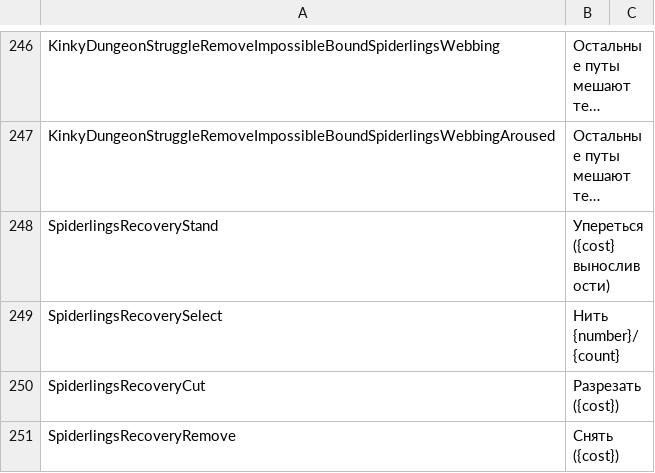
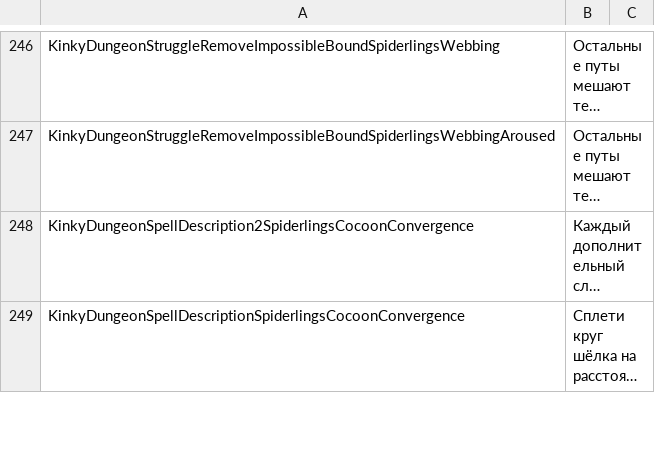
Before and after one commit to duromumuyazu74-rgb/Spiderlings, a CSV file: KinkyDungeon-Spiderlings/SpiderlingsRU.csv, drawn as a sheet; only a part is shown, gaps mark what is left out; the shorter side is filled out with more unchanged rows; long unchanged cells end in …; the diff covers the shown part only; the diff names each change by its address in the sheet, - before the commit and + after, or states it on an @@ line.

Commit message:
fix(spinner): use native recovery and reorient field entrances
Refs #113. Deliver test.89 with uncapped native movement debt, paid gate reorientation, native escorting and old-save migration. Verified 45 native stages on KD 5.4.92 and official 5.5 a0fd45f, 547 public tests and 862 local tests.

```diff
--- a/KinkyDungeon-Spiderlings/SpiderlingsRU.csv
+++ b/KinkyDungeon-Spiderlings/SpiderlingsRU.csv
-row 248: SpiderlingsRecoveryStand | Упереться ({cost} выносливости)
-row 249: SpiderlingsRecoverySelect | Нить {number}/{count}
-row 250: SpiderlingsRecoveryCut | Разрезать ({cost})
-row 251: SpiderlingsRecoveryRemove | Снять ({cost})
```
Also changed, not shown: 3 removed rows and 1 edited cell elsewhere in this file, KinkyDungeon-Spiderlings/SpiderlingsDE.csv, KinkyDungeon-Spiderlings/SpiderlingsES.csv, 26 other files.
